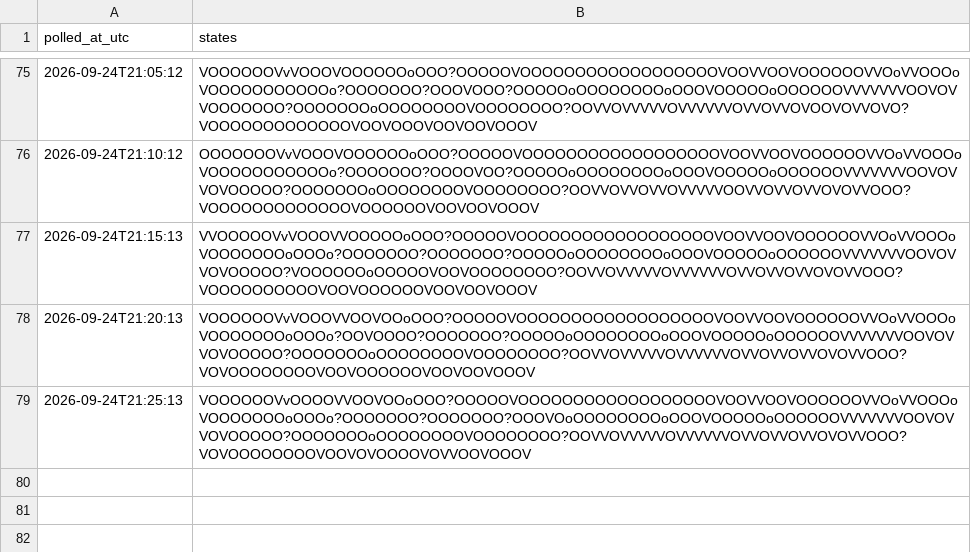
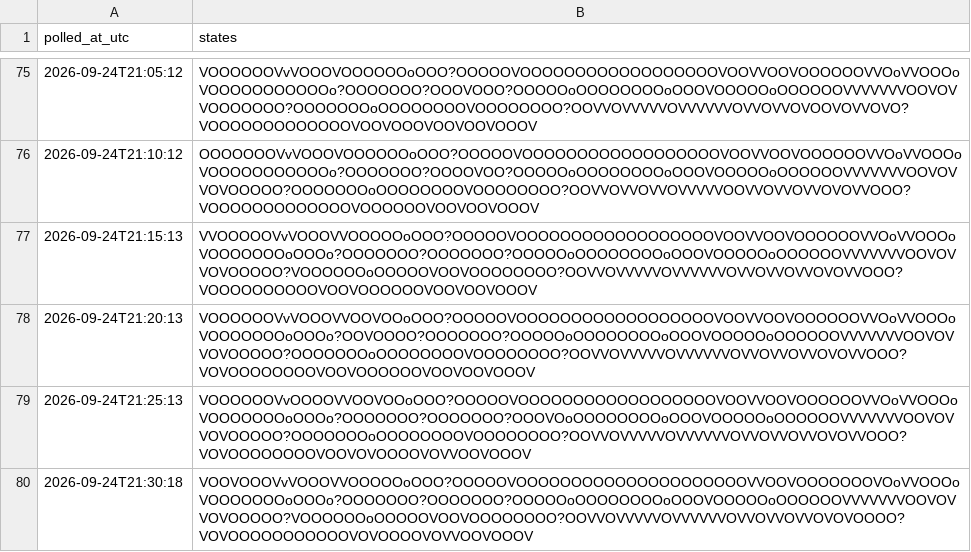
Before and after one commit to citina/curb-log, a CSV file: tools/data/ci/2026-09-24.csv, drawn as a sheet; only a part is shown, gaps mark what is left out.

```diff
--- a/tools/data/ci/2026-09-24.csv
+++ b/tools/data/ci/2026-09-24.csv
@@ -79 +79,2 @@ polled_at_utc,states
 2026-09-24T21:25:13,VOOOOOOVvOOOOVVOOVOOoOOO?OOOOOVOOOOOOOOOOOOOOOOOOVOOVVOOVOOOOOOVVOoVVOOOoVOOOOOOOoOOOo?OOOOOOO?OOOOOOO?OOOVOoOOOOOOOOoOOOVOOOOOoOOOOOOVVVVVVVOOVOVVOVOOOOO?OOOOOOOoOOOOOOOOVOOOOOOOO?OOVVOVVVVVOVVVVVVOVVOVVOVVOVOVVOOO?VOVOOOOOOOOVOOVOVOOOOVOVVOOVOOOV
+2026-09-24T21:30:18,VOOVOOOVvVOOOVVOOOOOoOOO?OOOOOVOOOOOOOOOOOOOOOOOOOOOVVOOVOOOOOOOVOoVVOOOoVOOOOOOOoOOOo?OOOOOOO?OOOOOOO?OOOOOoOOOOOOOOoOOOVOOOOOoOOOOOOVVVVVVVOOVOVVOVOOOOO?VOOOOOOoOOOOOVOOVOOOOOOOO?OOVVOVVVVVOVVVVVVOVVOVVOVVOVOVOOOO?VOVOOOOOOOOOOOVOVOOOOVOVVOOVOOOV
```
Also changed, not shown: 1 other file.
